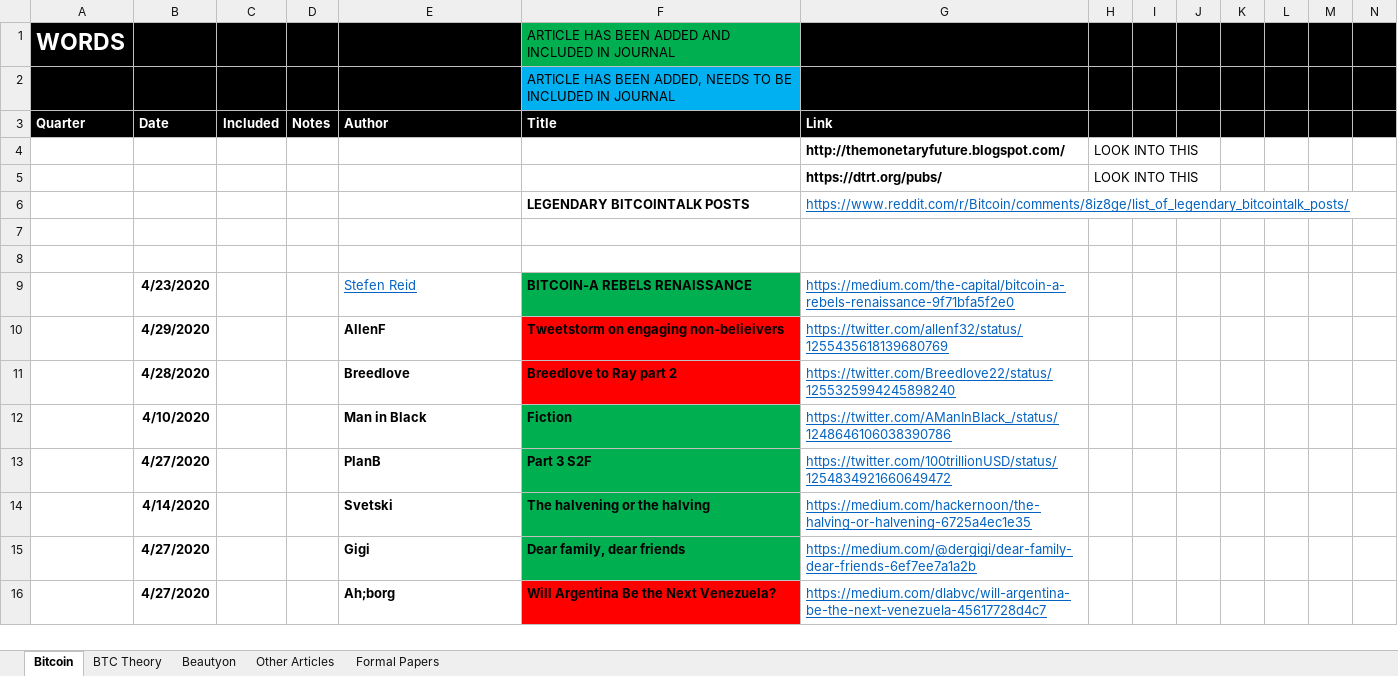
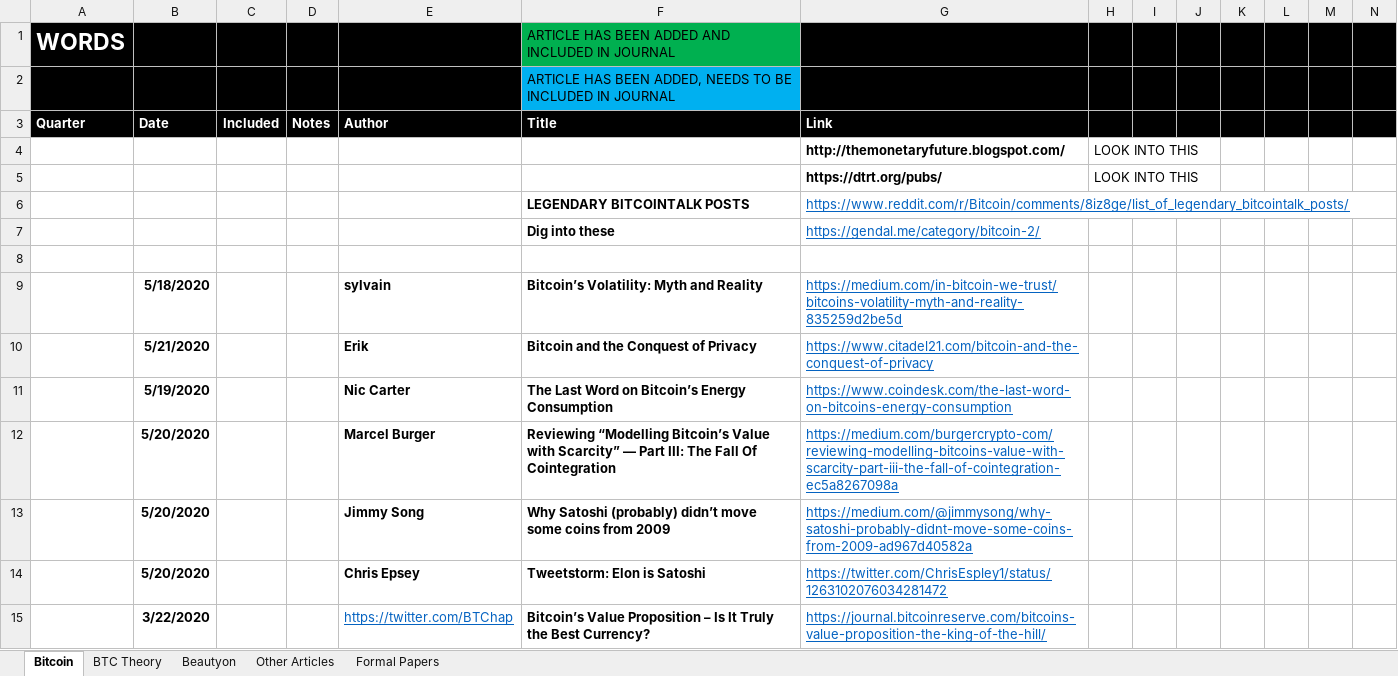
Before and after one commit to bitcoinwords/bitcoinwords.github.io, an Excel workbook: assets/queue/Articles.xlsx, sheet Bitcoin, drawn as a sheet; only a part is shown; the shorter side is filled out with more unchanged rows; values as stored, in another font and other column widths than the file's, no borders; charts and pictures and conditional formats not drawn; rows hold the shown columns only; the diff covers the shown part only; the diff names each change by its address in the sheet, - before the commit and + after, or states it on an @@ line.

Commit message:
Update Articles.xlsx

```diff
--- a/assets/queue/Articles.xlsx (sheet Bitcoin)
+++ b/assets/queue/Articles.xlsx (sheet Bitcoin)
+row 7:  |  |  |  |  | Dig into these | https://gendal.me/category/bitcoin-2/
+row 8: (empty)
+row 9:  | 5/18/2020 |  |  | sylvain | Bitcoin’s Volatility: Myth and Reality | https://medium.com/in-bitcoin-we-trust/bitcoins-volatility-myth-and-reality-835259d2be5d
+row 10:  | 5/21/2020 |  |  | Erik | Bitcoin and the Conquest of Privacy | https://www.citadel21.com/bitcoin-and-the-conquest-of-privacy
+row 11:  | 5/19/2020 |  |  | Nic Carter | The Last Word on Bitcoin’s Energy Consumption | https://www.coindesk.com/the-last-word-on-bitcoins-energy-consumption
+row 12:  | 5/20/2020 |  |  | Marcel Burger | Reviewing “Modelling Bitcoin’s Value with Scarcity” — Part III: The Fall Of Cointegration | https://medium.com/burgercrypto-com/reviewing-modelling-bitcoins-value-with-scarcity-part-iii-the-fall-of-cointegration-ec5a8267098a
+row 13:  | 5/20/2020 |  |  | Jimmy Song | Why Satoshi (probably) didn’t move some coins from 2009 | https://medium.com/@jimmysong/why-satoshi-probably-didnt-move-some-coins-from-2009-ad967d40582a
+row 14:  | 5/20/2020 |  |  | Chris Epsey | Tweetstorm: Elon is Satoshi | https://twitter.com/ChrisEspley1/status/1263102076034281472
+row 15:  | 3/22/2020 |  |  | https://twitter.com/BTChap | Bitcoin’s Value Proposition – Is It Truly the Best Currency? | https://journal.bitcoinreserve.com/bitcoins-value-proposition-the-king-of-the-hill/
```
Also changed, not shown: 31 added rows and 4 edited cells elsewhere in this sheet, charts or pictures.
